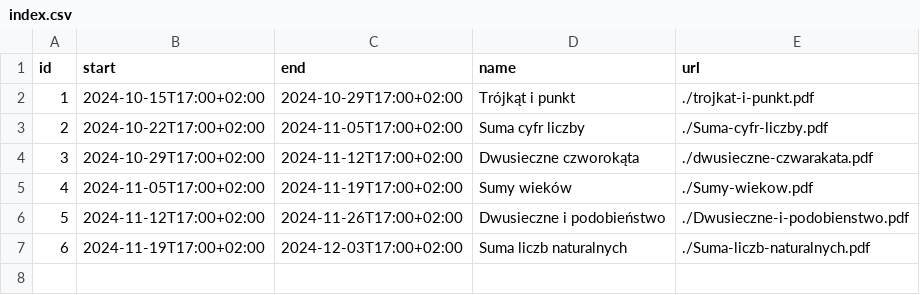
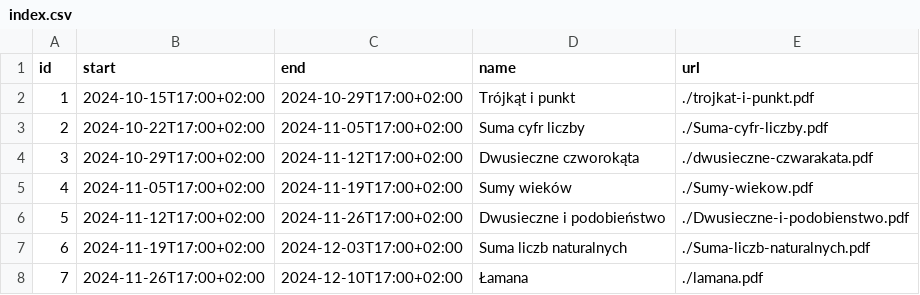
Before and after one commit to wkordalski/klz-data, a CSV file: ed24/index.csv, drawn as a sheet.

```diff
--- a/ed24/index.csv
+++ b/ed24/index.csv
@@ -7 +7,2 @@ id,start,end,name,url
 6,2024-11-19T17:00+02:00,2024-12-03T17:00+02:00,Suma liczb naturalnych,./Suma-liczb-naturalnych.pdf
+7,2024-11-26T17:00+02:00,2024-12-10T17:00+02:00,Łamana,./lamana.pdf
```
Also changed, not shown: 1 other file.
